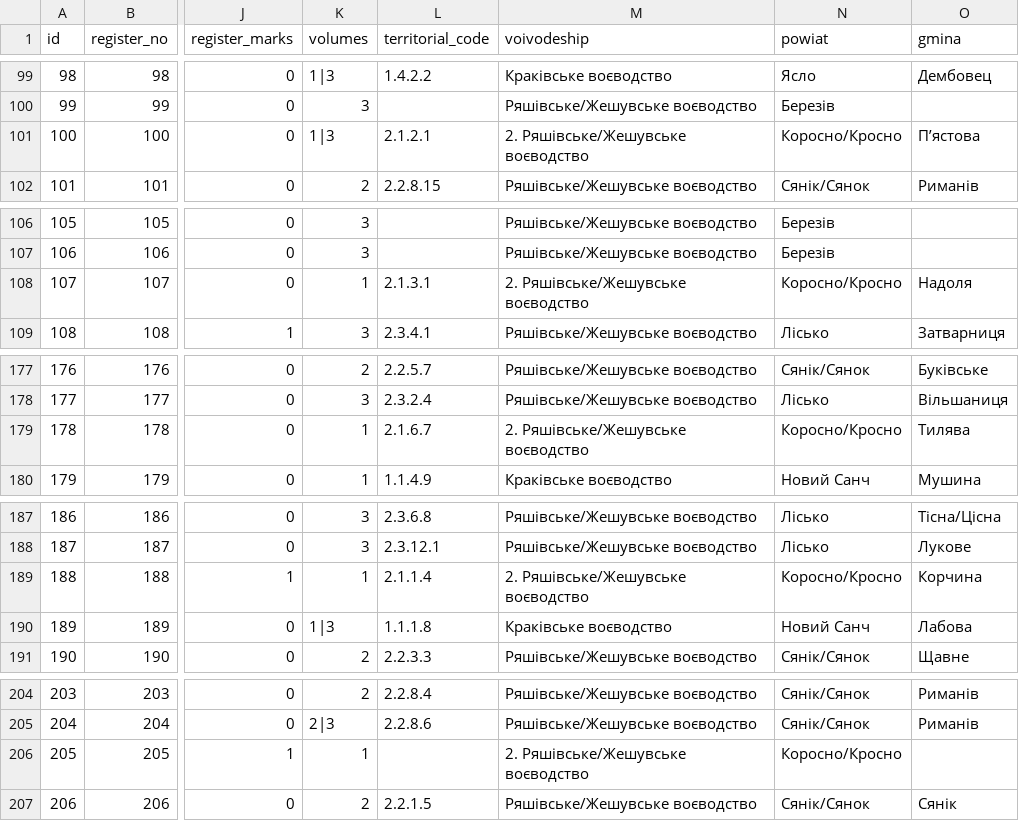
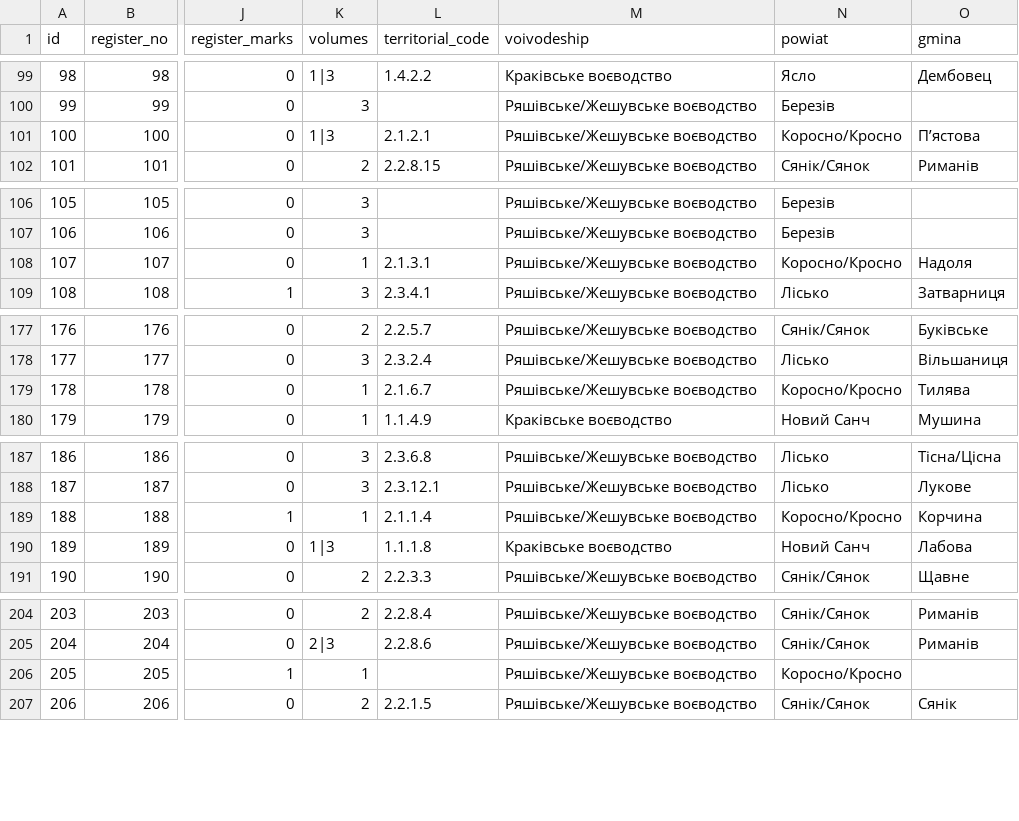
Before and after one commit to vseprav/lemko-memory-book-be, a CSV file: migrations/data/settlements.csv, drawn as a sheet; only a part is shown, gaps mark what is left out; the diff covers the shown part only; the diff names each change by its address in the sheet, - before the commit and + after, or states it on an @@ line.

```diff
--- a/migrations/data/settlements.csv
+++ b/migrations/data/settlements.csv
-M101 (voivodeship): 2. Ряшівське/Жешувське воєводство
+M101 (voivodeship): Ряшівське/Жешувське воєводство
-M108 (voivodeship): 2. Ряшівське/Жешувське воєводство
+M108 (voivodeship): Ряшівське/Жешувське воєводство
-M179 (voivodeship): 2. Ряшівське/Жешувське воєводство
+M179 (voivodeship): Ряшівське/Жешувське воєводство
-M189 (voivodeship): 2. Ряшівське/Жешувське воєводство
+M189 (voivodeship): Ряшівське/Жешувське воєводство
-M206 (voivodeship): 2. Ряшівське/Жешувське воєводство
+M206 (voivodeship): Ряшівське/Жешувське воєводство
```
Also changed, not shown: 18 edited cells elsewhere in this file, migrations/data/areas.csv, migrations/data/settlement_lists.csv, 9 other files.
